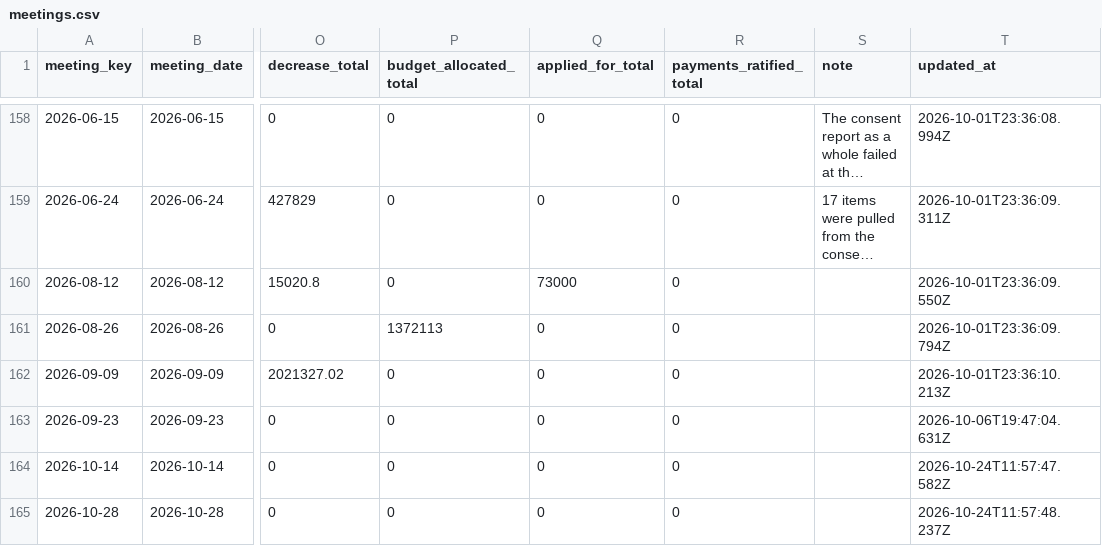
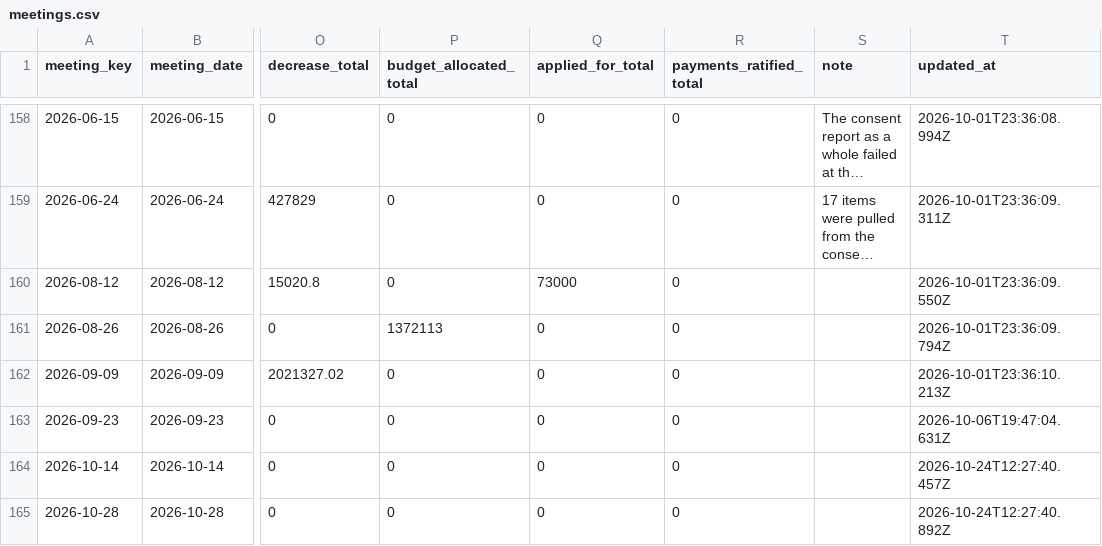
Before and after one commit to oakvs/ousd-consent-data, a CSV file: data/exports/meetings.csv, drawn as a sheet; only a part is shown, gaps mark what is left out; long unchanged cells end in …; the diff names each change by its address in the sheet, - before the commit and + after, or states it on an @@ line.

```diff
--- a/data/exports/meetings.csv
+++ b/data/exports/meetings.csv
-T164 (updated_at): 2026-10-24T11:57:47.582Z
+T164 (updated_at): 2026-10-24T12:27:40.457Z
-T165 (updated_at): 2026-10-24T11:57:48.237Z
+T165 (updated_at): 2026-10-24T12:27:40.892Z
```
Also changed, not shown: 8 other files.
